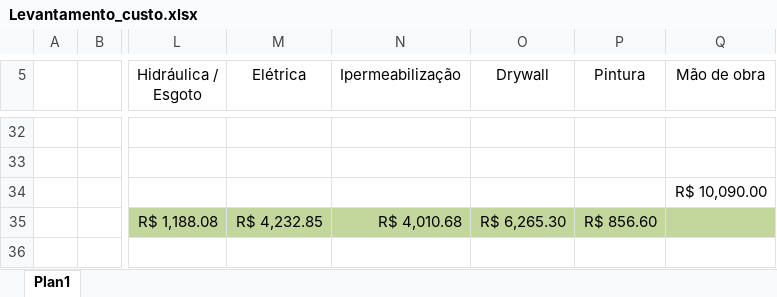
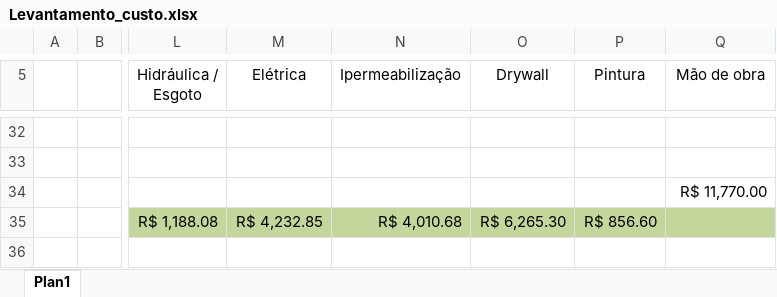
Before and after one commit to EdgardSancosta/Tab_Valor_Diaria, an Excel workbook: Levantamento_custo.xlsx, sheet Plan1, drawn as a sheet; only a part is shown, gaps mark what is left out; values as stored, in another font and other column widths than the file's, no borders; charts and pictures not drawn; the diff names each change by its address in the sheet, - before the commit and + after, or states it on an @@ line.

Commit message:
Update Levantamento_custo.xlsx

```diff
--- a/Levantamento_custo.xlsx (sheet Plan1)
+++ b/Levantamento_custo.xlsx (sheet Plan1)
-Q34 (Mão de obra): R$ 10,090.00
+Q34 (Mão de obra): R$ 11,770.00
```
Also changed, not shown: charts or pictures.
